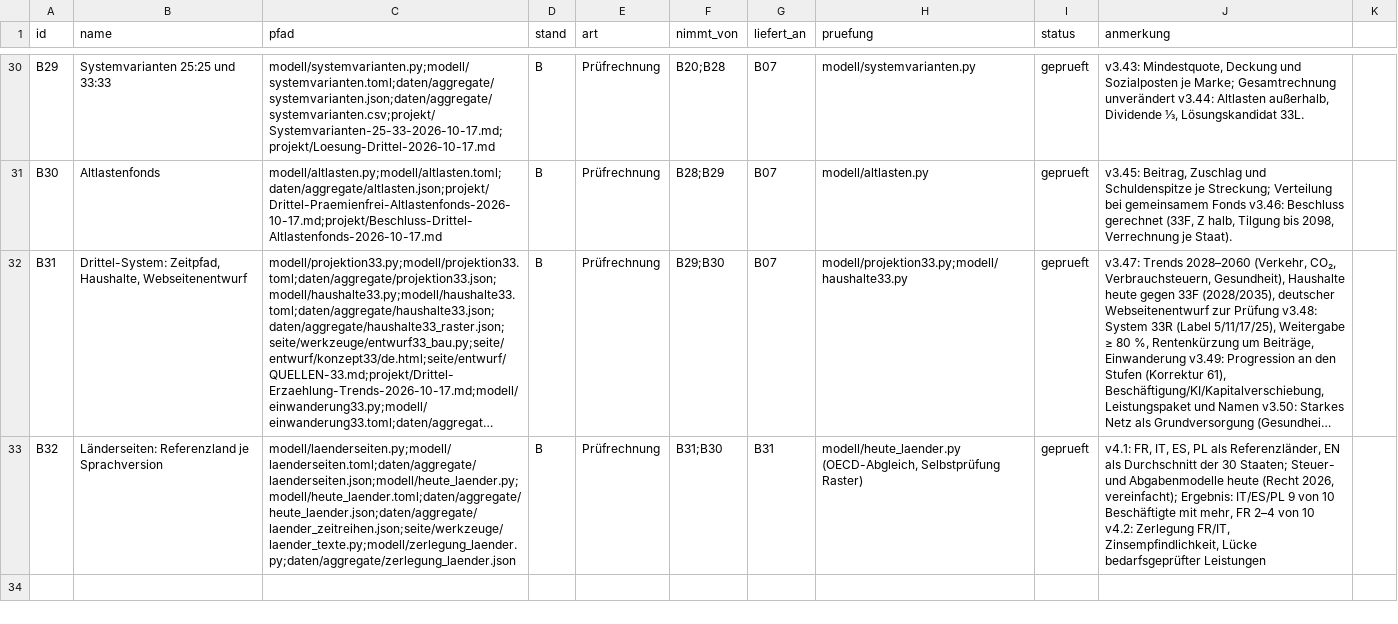
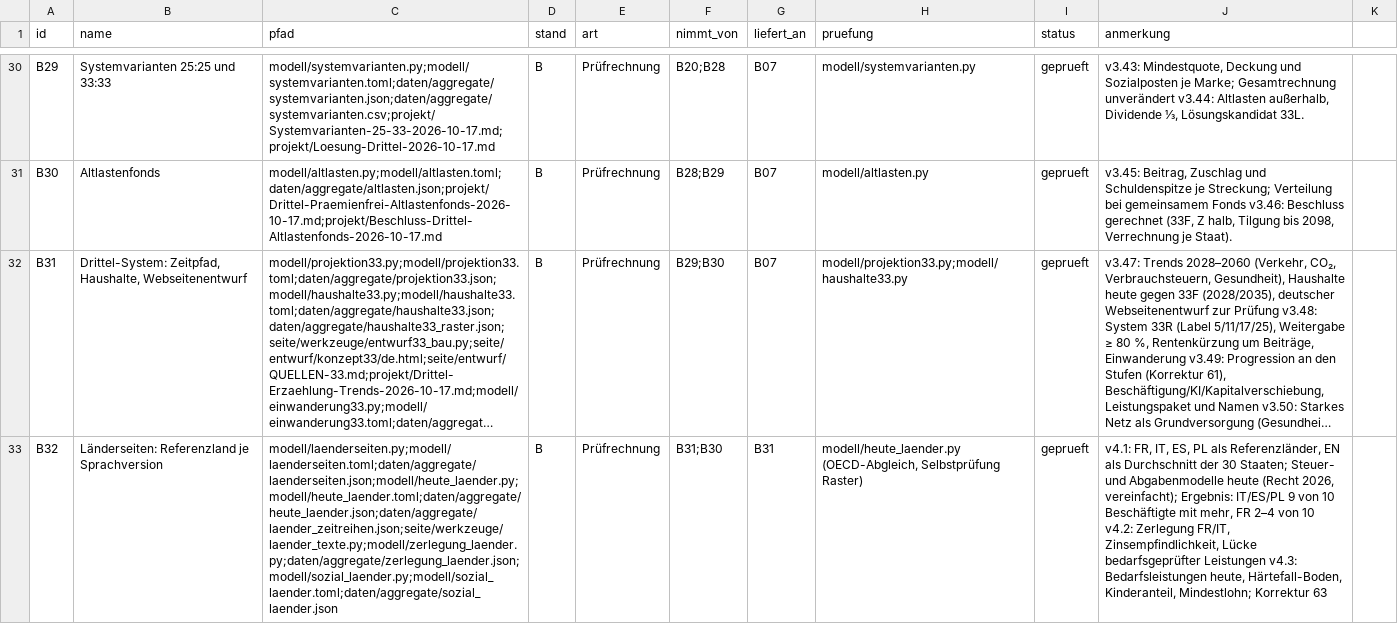
Before and after one commit to archicrowd/2828, a CSV file: projekt/bausteine.csv, drawn as a sheet; only a part is shown, gaps mark what is left out; long unchanged cells end in …; the diff names each change by its address in the sheet, - before the commit and + after, or states it on an @@ line.

```diff
--- a/projekt/bausteine.csv
+++ b/projekt/bausteine.csv
-C33 (pfad): modell/laenderseiten.py;modell/laenderseiten.toml;daten/aggregate/laenderseiten.json;modell/heute_laender.py;modell/heute_laender.toml;daten/aggregate/heute_laender.json;daten/aggregate/laender_zeitreihen.json;seite/werkzeuge/laender_texte.py;modell/zerlegung_laender.py;daten/aggregate/zerlegung_laender.json
+C33 (pfad): modell/laenderseiten.py;modell/laenderseiten.toml;daten/aggregate/laenderseiten.json;modell/heute_laender.py;modell/heute_laender.toml;daten/aggregate/heute_laender.json;daten/aggregate/laender_zeitreihen.json;seite/werkzeuge/laender_texte.py;modell/zerlegung_laender.py;daten/aggregate/zerlegung_laender.json;modell/sozial_laender.py;modell/sozial_laender.toml;daten/aggregate/sozial_laender.json
-J33 (anmerkung): …bedarfsgeprüfter Leistungen
+J33 (anmerkung): …bedarfsgeprüfter Leistungen v4.3: Bedarfsleistungen heute, Härtefall-Boden, Kinderanteil, Mindestlohn; Korrektur 63
```
Also changed, not shown: daten/aggregate/konzept_pruefung.csv, projekt/nahtstellen.csv, 22 other files.
